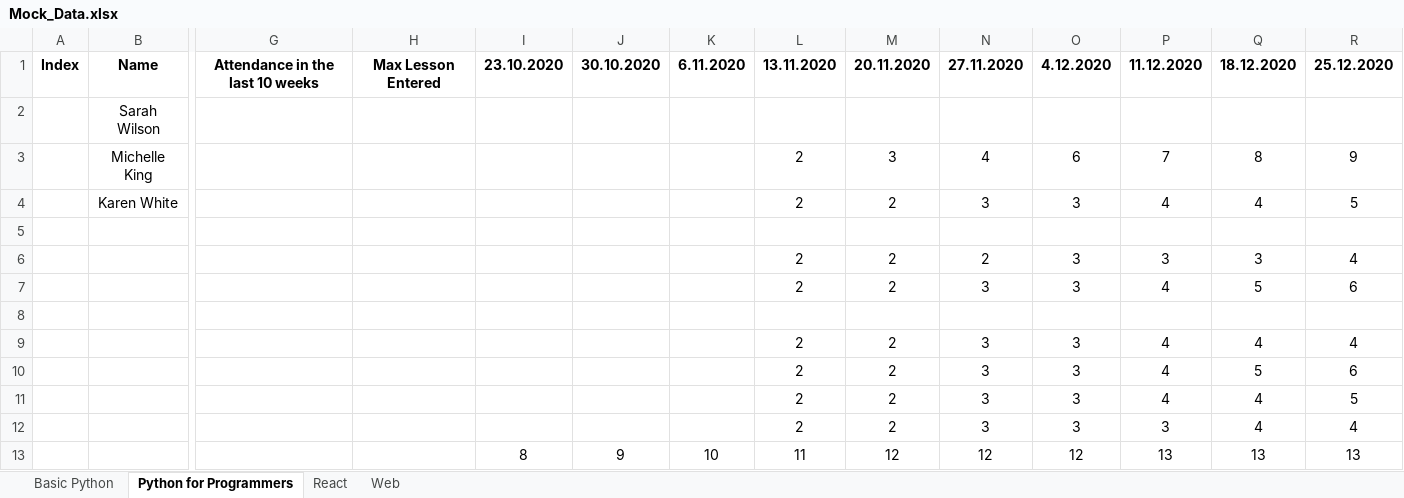
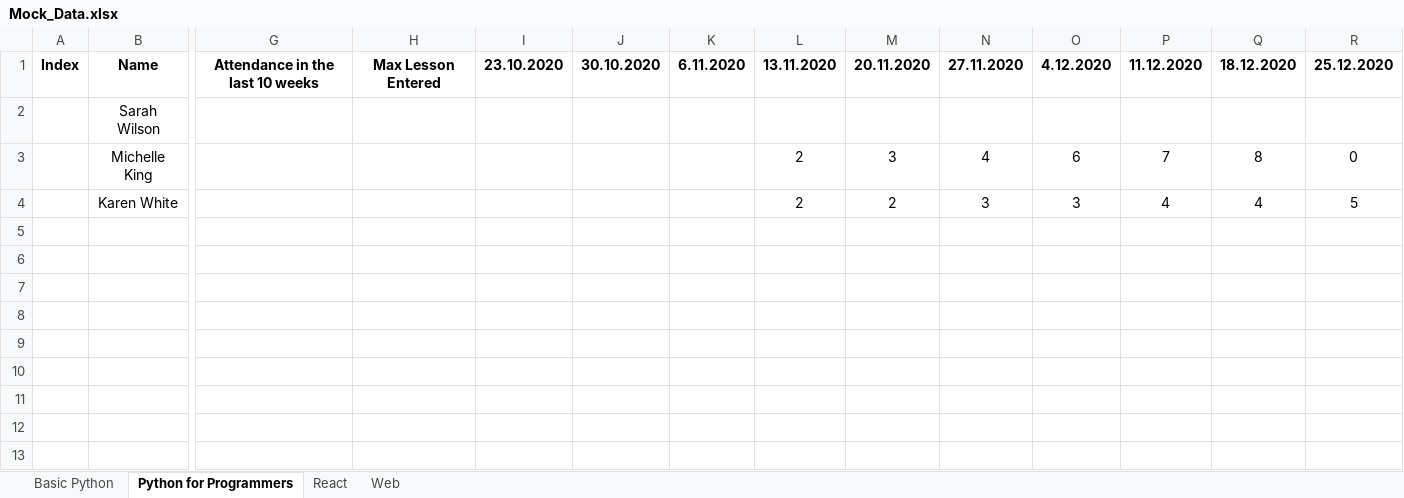
Before and after one commit to HilitOreny/SheCodes, an Excel workbook: Sustain/Mock_Data.xlsx, sheet Python for Programmers, drawn as a sheet; only a part is shown, gaps mark what is left out; values as stored, in another font and other column widths than the file's, no borders; rows hold the shown columns only; the diff names each change by its address in the sheet, - before the commit and + after, or states it on an @@ line.

```diff
--- a/Sustain/Mock_Data.xlsx (sheet Python for Programmers)
+++ b/Sustain/Mock_Data.xlsx (sheet Python for Programmers)
-R3: 9
+R3: 0
-row 5: (empty)
-row 6:  |  |  |  |  |  |  | 2 | 2 | 2 | 3 | 3 | 3 | 4
-row 7:  |  |  |  |  |  |  | 2 | 2 | 3 | 3 | 4 | 5 | 6
-row 8: (empty)
-row 9:  |  |  |  |  |  |  | 2 | 2 | 3 | 3 | 4 | 4 | 4
-row 10:  |  |  |  |  |  |  | 2 | 2 | 3 | 3 | 4 | 5 | 6
-row 11:  |  |  |  |  |  |  | 2 | 2 | 3 | 3 | 4 | 4 | 5
-row 12:  |  |  |  |  |  |  | 2 | 2 | 3 | 3 | 3 | 4 | 4
-row 13:  |  |  |  | 8 | 9 | 10 | 11 | 12 | 12 | 12 | 13 | 13 | 13
```
Also changed, not shown: sheet Basic Python, sheet React, sheet Web, 1 other file.
